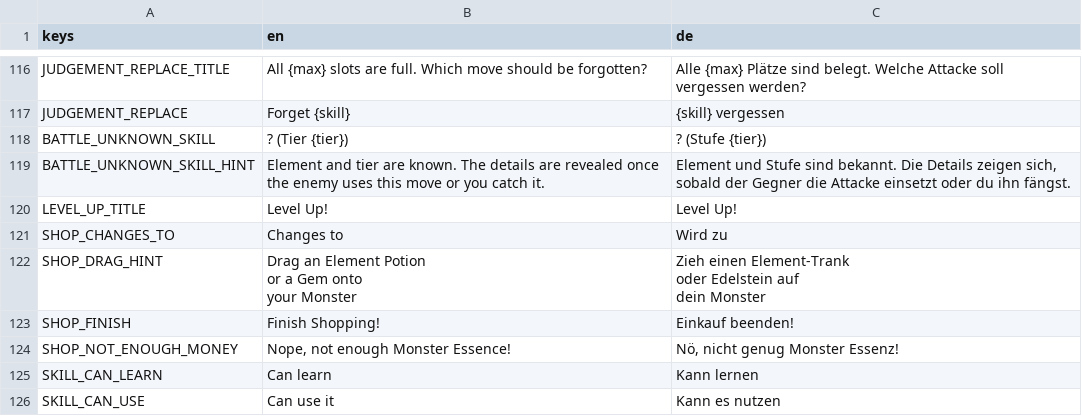
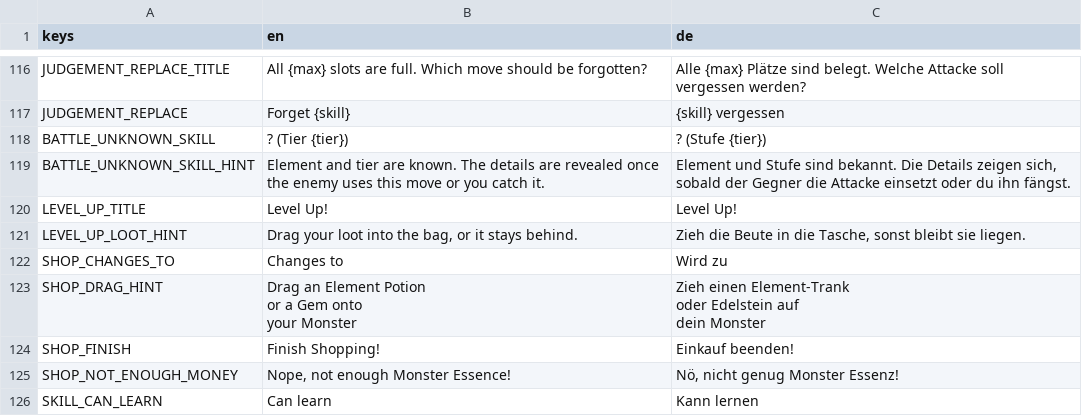
Before and after one commit to GaraGentor/Mon-Rogue, a CSV file: localization/translations.csv, drawn as a sheet; only a part is shown, gaps mark what is left out; the shorter side is filled out with more unchanged rows; the diff names each change by its address in the sheet, - before the commit and + after, or states it on an @@ line.

```diff
--- a/localization/translations.csv
+++ b/localization/translations.csv
+row 121: LEVEL_UP_LOOT_HINT | Drag your loot into the bag, or it stays behind. | Zieh die Beute in die Tasche, sonst bleibt sie liegen.
```
Also changed, not shown: 15 other files.
